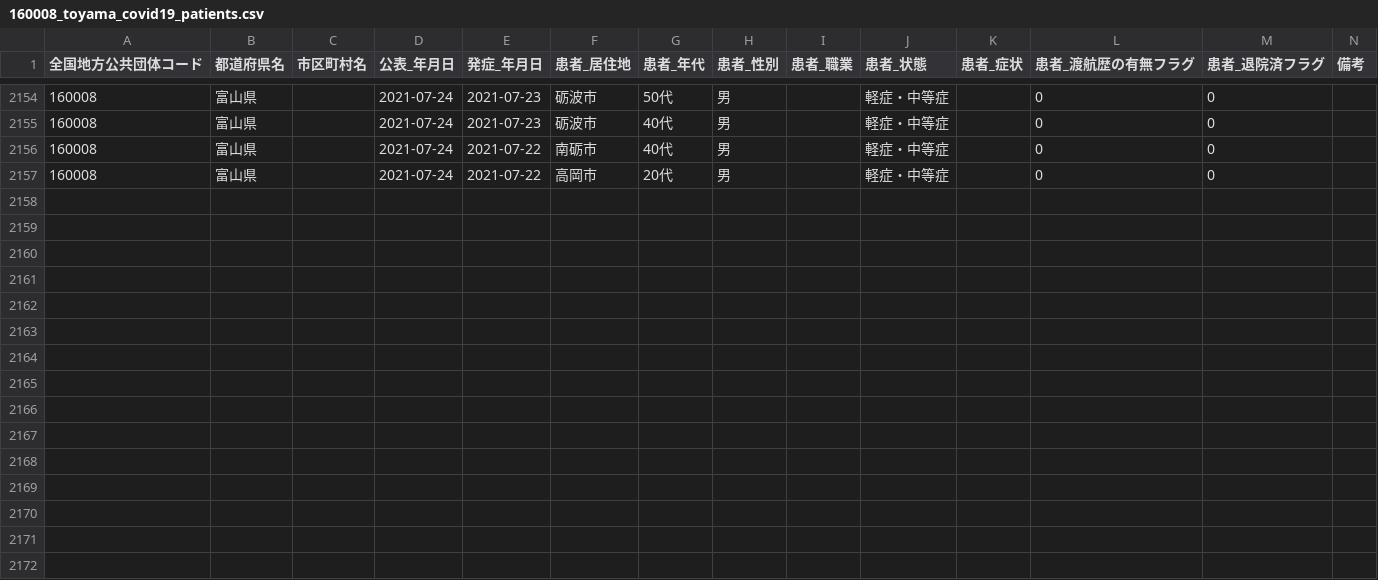
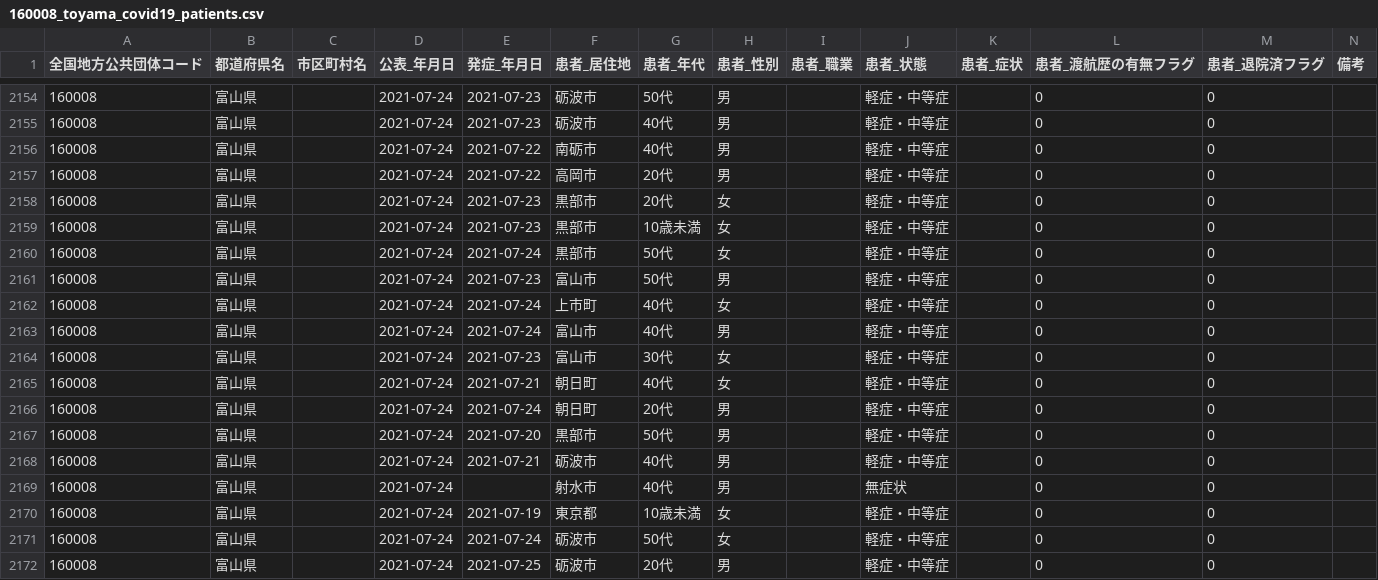
Before and after one commit to terachan0117/covid19-toyama-opendata, a CSV file: data/160008_toyama_covid19_patients.csv, drawn as a sheet; only a part is shown, gaps mark what is left out.

```diff
--- a/data/160008_toyama_covid19_patients.csv
+++ b/data/160008_toyama_covid19_patients.csv
@@ -2157 +2157,16 @@
 160008,富山県,,2021-07-24,2021-07-22,高岡市,20代,男,,軽症・中等症,,0,0,
+160008,富山県,,2021-07-24,2021-07-23,黒部市,20代,女,,軽症・中等症,,0,0,
+160008,富山県,,2021-07-24,2021-07-23,黒部市,10歳未満,女,,軽症・中等症,,0,0,
+160008,富山県,,2021-07-24,2021-07-24,黒部市,50代,女,,軽症・中等症,,0,0,
+160008,富山県,,2021-07-24,2021-07-23,富山市,50代,男,,軽症・中等症,,0,0,
+160008,富山県,,2021-07-24,2021-07-24,上市町,40代,女,,軽症・中等症,,0,0,
+160008,富山県,,2021-07-24,2021-07-24,富山市,40代,男,,軽症・中等症,,0,0,
+160008,富山県,,2021-07-24,2021-07-23,富山市,30代,女,,軽症・中等症,,0,0,
+160008,富山県,,2021-07-24,2021-07-21,朝日町,40代,女,,軽症・中等症,,0,0,
+160008,富山県,,2021-07-24,2021-07-24,朝日町,20代,男,,軽症・中等症,,0,0,
+160008,富山県,,2021-07-24,2021-07-20,黒部市,50代,男,,軽症・中等症,,0,0,
+160008,富山県,,2021-07-24,2021-07-21,砺波市,40代,男,,軽症・中等症,,0,0,
+160008,富山県,,2021-07-24,,射水市,40代,男,,無症状,,0,0,
+160008,富山県,,2021-07-24,2021-07-19,東京都,10歳未満,女,,軽症・中等症,,0,0,
+160008,富山県,,2021-07-24,2021-07-24,砺波市,50代,女,,軽症・中等症,,0,0,
+160008,富山県,,2021-07-24,2021-07-25,砺波市,20代,男,,軽症・中等症,,0,0,
```
Also changed, not shown: data/160008_toyama_covid19_antigen_test_people.csv, data/160008_toyama_covid19_hot_line.csv, 7 other files.
